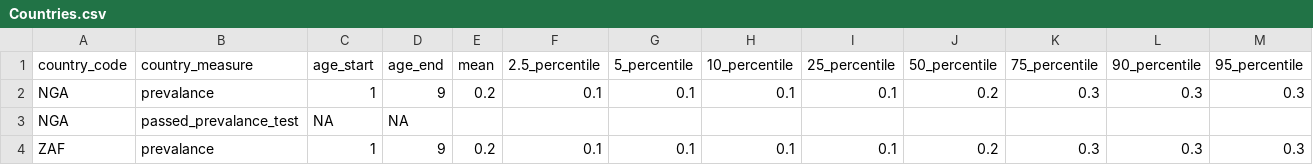
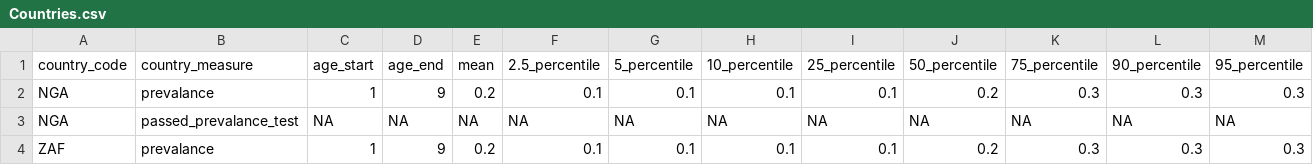
Before and after one commit to NTD-Modelling-Consortium/endgame-postprocessing, a CSV file: template-formats/prevalance-visualisation-format/years1980-2026/scenario1/Countries.csv, drawn as a sheet; only a part is shown; removed rows and columns are numbered as before the commit, all else as after; rows hold the shown columns only; the diff names each change by its address in the sheet, - before the commit and + after, or states it on an @@ line.

```diff
--- a/template-formats/prevalance-visualisation-format/years1980-2026/scenario1/Countries.csv
+++ b/template-formats/prevalance-visualisation-format/years1980-2026/scenario1/Countries.csv
-row 3: NGA | passed_prevalance_test | NA | NA
+row 3: NGA | passed_prevalance_test | NA | NA | NA | NA | NA | NA | NA | NA | NA | NA | NA
```
Also changed, not shown: template-formats/prevalance-visualisation-format/years2026-2040/scenario1/Countries.csv, template-formats/prevalance-visualisation-format/years2026-2040/scenario2/Countries.csv.
